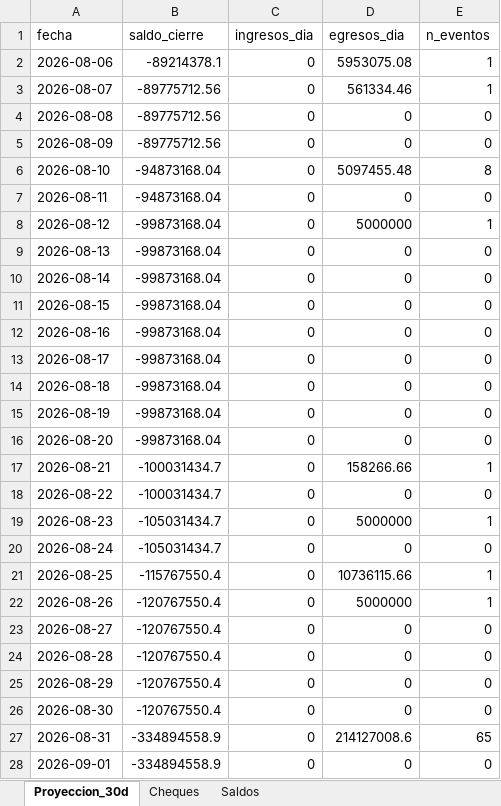
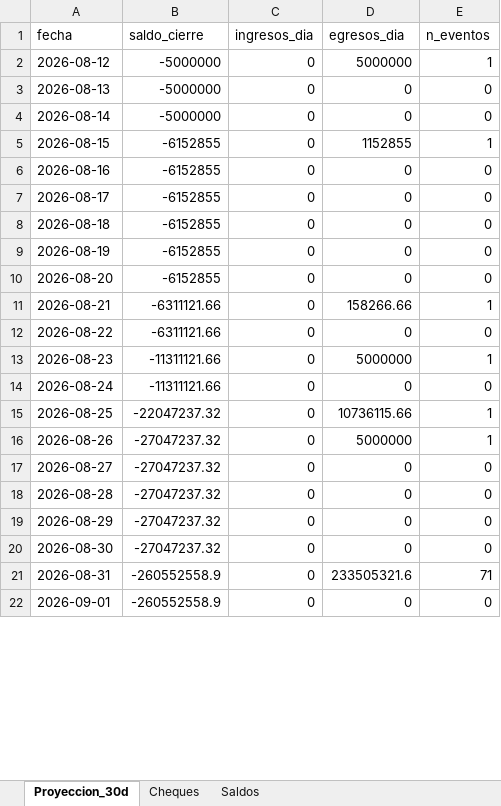
Before and after one commit to francolunaklick-web/GRIFFTABLEROS, an Excel workbook: flujo_bancario/TABLERO_Resumen.xlsx, sheet Proyeccion_30d, drawn as a sheet; only a part is shown; values as stored, in another font and other column widths than the file's, no borders; removed rows and columns are numbered as before the commit, all else as after; the diff covers the shown part only; the diff names each change by its address in the sheet, - before the commit and + after, or states it on an @@ line.

```diff
--- a/flujo_bancario/TABLERO_Resumen.xlsx (sheet Proyeccion_30d)
+++ b/flujo_bancario/TABLERO_Resumen.xlsx (sheet Proyeccion_30d)
-row 2: 2026-08-06 | -89214378.1 | 0 | 5953075.08 | 1
-row 3: 2026-08-07 | -89775712.56 | 0 | 561334.46 | 1
-row 4: 2026-08-08 | -89775712.56 | 0 | 0 | 0
-row 5: 2026-08-09 | -89775712.56 | 0 | 0 | 0
-row 6: 2026-08-10 | -94873168.04 | 0 | 5097455.48 | 8
-row 7: 2026-08-11 | -94873168.04 | 0 | 0 | 0
-B2:B4 (saldo_cierre): -99873168.04
+B2:B4 (saldo_cierre): -5000000
-B5:B10 (saldo_cierre): -99873168.04
+B5:B10 (saldo_cierre): -6152855
-D5 (egresos_dia): 0
+D5 (egresos_dia): 1152855
-E5 (n_eventos): 0
+E5 (n_eventos): 1
-B11:B12 (saldo_cierre): -100031434.7
+B11:B12 (saldo_cierre): -6311121.66
-B13:B14 (saldo_cierre): -105031434.7
+B13:B14 (saldo_cierre): -11311121.66
-B15 (saldo_cierre): -115767550.4
+B15 (saldo_cierre): -22047237.32
-B16:B20 (saldo_cierre): -120767550.4
+B16:B20 (saldo_cierre): -27047237.32
-B21:B22 (saldo_cierre): -334894558.9
+B21:B22 (saldo_cierre): -260552558.9
-D21 (egresos_dia): 214127008.6
+D21 (egresos_dia): 233505321.6
-E21 (n_eventos): 65
+E21 (n_eventos): 71
```
Also changed, not shown: 6 added rows and 6 edited cells elsewhere in this sheet, sheet Cheques, sheet Saldos, cuentas_a_pagar/TABLERO_Resumen.xlsx, estado_resultado/TABLERO_Resumen.xlsx, 19 other files.
